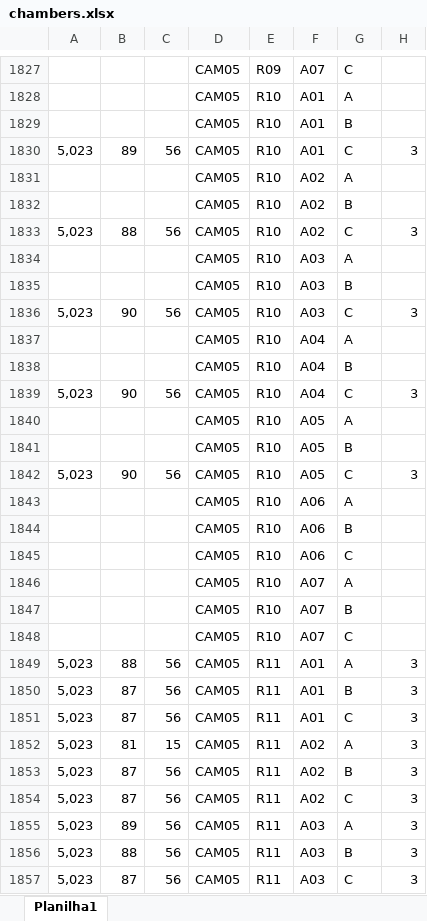
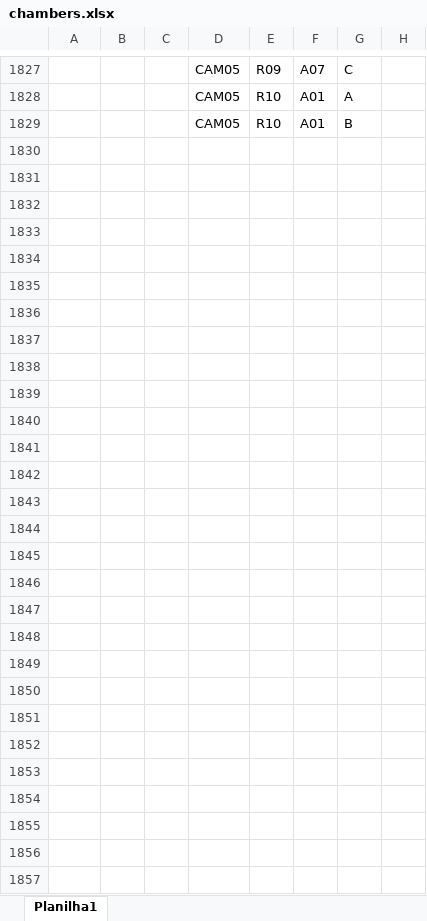
Before and after one commit to AllanCleiton/WareMap, an Excel workbook: src/main/resources/temp/chambers.xlsx, sheet Planilha1, drawn as a sheet; only a part is shown, gaps mark what is left out; values as stored, in another font and other column widths than the file's, no borders; the diff covers the shown part only; the diff names each change by its address in the sheet, - before the commit and + after, or states it on an @@ line.

```diff
--- a/src/main/resources/temp/chambers.xlsx (sheet Planilha1)
+++ b/src/main/resources/temp/chambers.xlsx (sheet Planilha1)
-row 1830: 5,023 | 89 | 56 | CAM05 | R10 | A01 | C | 3
+row 1830: (empty)
-row 1831:  |  |  | CAM05 | R10 | A02 | A
+row 1831: (empty)
-row 1832:  |  |  | CAM05 | R10 | A02 | B
+row 1832: (empty)
-row 1833: 5,023 | 88 | 56 | CAM05 | R10 | A02 | C | 3
+row 1833: (empty)
-row 1834:  |  |  | CAM05 | R10 | A03 | A
+row 1834: (empty)
-row 1835:  |  |  | CAM05 | R10 | A03 | B
+row 1835: (empty)
-row 1836: 5,023 | 90 | 56 | CAM05 | R10 | A03 | C | 3
+row 1836: (empty)
-row 1837:  |  |  | CAM05 | R10 | A04 | A
+row 1837: (empty)
-row 1838:  |  |  | CAM05 | R10 | A04 | B
+row 1838: (empty)
-row 1839: 5,023 | 90 | 56 | CAM05 | R10 | A04 | C | 3
+row 1839: (empty)
-row 1840:  |  |  | CAM05 | R10 | A05 | A
+row 1840: (empty)
-row 1841:  |  |  | CAM05 | R10 | A05 | B
+row 1841: (empty)
-row 1842: 5,023 | 90 | 56 | CAM05 | R10 | A05 | C | 3
+row 1842: (empty)
-row 1843:  |  |  | CAM05 | R10 | A06 | A
+row 1843: (empty)
-row 1844:  |  |  | CAM05 | R10 | A06 | B
+row 1844: (empty)
-row 1845:  |  |  | CAM05 | R10 | A06 | C
+row 1845: (empty)
-row 1846:  |  |  | CAM05 | R10 | A07 | A
+row 1846: (empty)
-row 1847:  |  |  | CAM05 | R10 | A07 | B
+row 1847: (empty)
-row 1848:  |  |  | CAM05 | R10 | A07 | C
+row 1848: (empty)
-row 1849: 5,023 | 88 | 56 | CAM05 | R11 | A01 | A | 3
+row 1849: (empty)
-row 1850: 5,023 | 87 | 56 | CAM05 | R11 | A01 | B | 3
+row 1850: (empty)
-row 1851: 5,023 | 87 | 56 | CAM05 | R11 | A01 | C | 3
+row 1851: (empty)
-row 1852: 5,023 | 81 | 15 | CAM05 | R11 | A02 | A | 3
+row 1852: (empty)
-row 1853: 5,023 | 87 | 56 | CAM05 | R11 | A02 | B | 3
+row 1853: (empty)
-row 1854: 5,023 | 87 | 56 | CAM05 | R11 | A02 | C | 3
+row 1854: (empty)
-row 1855: 5,023 | 89 | 56 | CAM05 | R11 | A03 | A | 3
+row 1855: (empty)
-row 1856: 5,023 | 88 | 56 | CAM05 | R11 | A03 | B | 3
+row 1856: (empty)
-row 1857: 5,023 | 87 | 56 | CAM05 | R11 | A03 | C | 3
+row 1857: (empty)
```
Also changed, not shown: 619 edited cells elsewhere in this sheet, src/main/resources/temp/ordercharger.xlsx, 20 other files.
